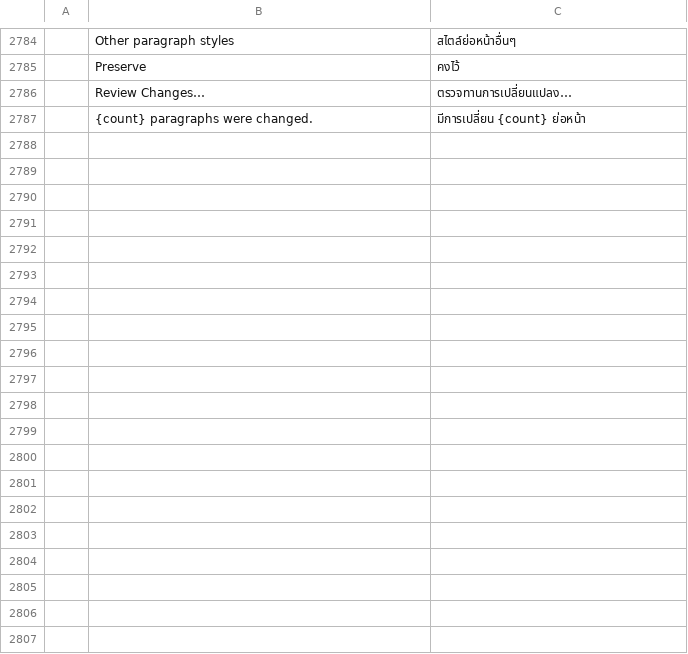
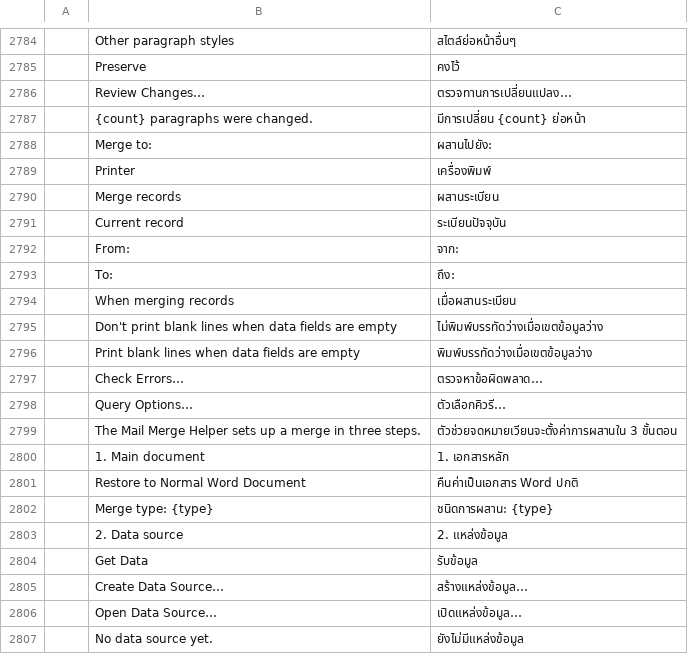
Before and after one commit to chatraweechai/doc4me, a TSV file: crates/ui-egui/src/i18n/th.tsv, drawn as a sheet; only a part is shown, gaps mark what is left out; the diff covers the shown part only; the diff names each change by its address in the sheet, - before the commit and + after, or states it on an @@ line.

```diff
--- a/crates/ui-egui/src/i18n/th.tsv
+++ b/crates/ui-egui/src/i18n/th.tsv
+row 2788:  | Merge to: | ผสานไปยัง:
+row 2789:  | Printer | เครื่องพิมพ์
+row 2790:  | Merge records | ผสานระเบียน
+row 2791:  | Current record | ระเบียนปัจจุบัน
+row 2792:  | From: | จาก:
+row 2793:  | To: | ถึง:
+row 2794:  | When merging records | เมื่อผสานระเบียน
+row 2795:  | Don't print blank lines when data fields are empty | ไม่พิมพ์บรรทัดว่างเมื่อเขตข้อมูลว่าง
+row 2796:  | Print blank lines when data fields are empty | พิมพ์บรรทัดว่างเมื่อเขตข้อมูลว่าง
+row 2797:  | Check Errors… | ตรวจหาข้อผิดพลาด…
+row 2798:  | Query Options… | ตัวเลือกคิวรี…
+row 2799:  | The Mail Merge Helper sets up a merge in three steps. | ตัวช่วยจดหมายเวียนจะตั้งค่าการผสานใน 3 ขั้นตอน
+row 2800:  | 1. Main document | 1. เอกสารหลัก
+row 2801:  | Restore to Normal Word Document | คืนค่าเป็นเอกสาร Word ปกติ
+row 2802:  | Merge type: {type} | ชนิดการผสาน: {type}
+row 2803:  | 2. Data source | 2. แหล่งข้อมูล
+row 2804:  | Get Data | รับข้อมูล
+row 2805:  | Create Data Source… | สร้างแหล่งข้อมูล…
+row 2806:  | Open Data Source… | เปิดแหล่งข้อมูล…
+row 2807:  | No data source yet. | ยังไม่มีแหล่งข้อมูล
```
Also changed, not shown: 19 added rows elsewhere in this file, crates/ui-egui/src/i18n/fr.tsv, crates/ui-egui/src/i18n/ja.tsv, 23 other files.
